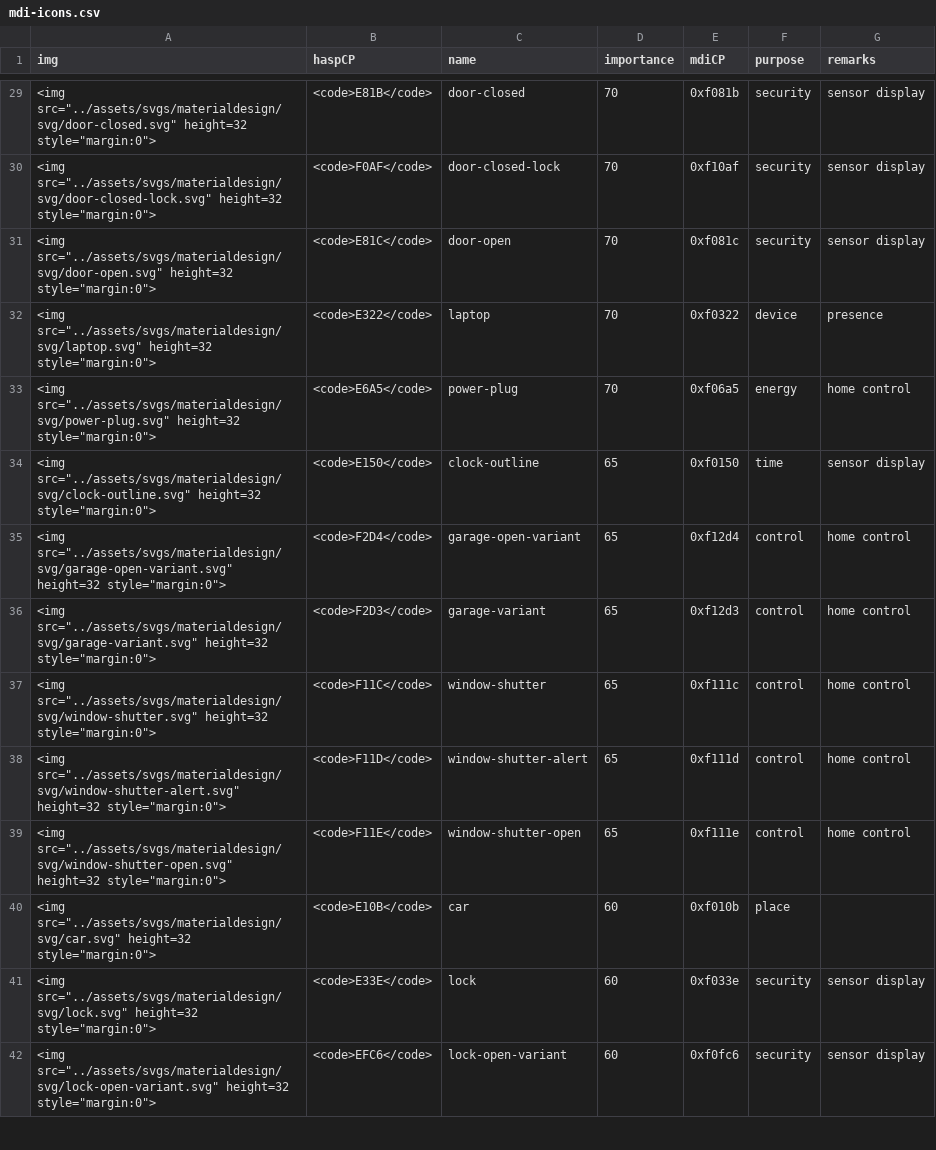
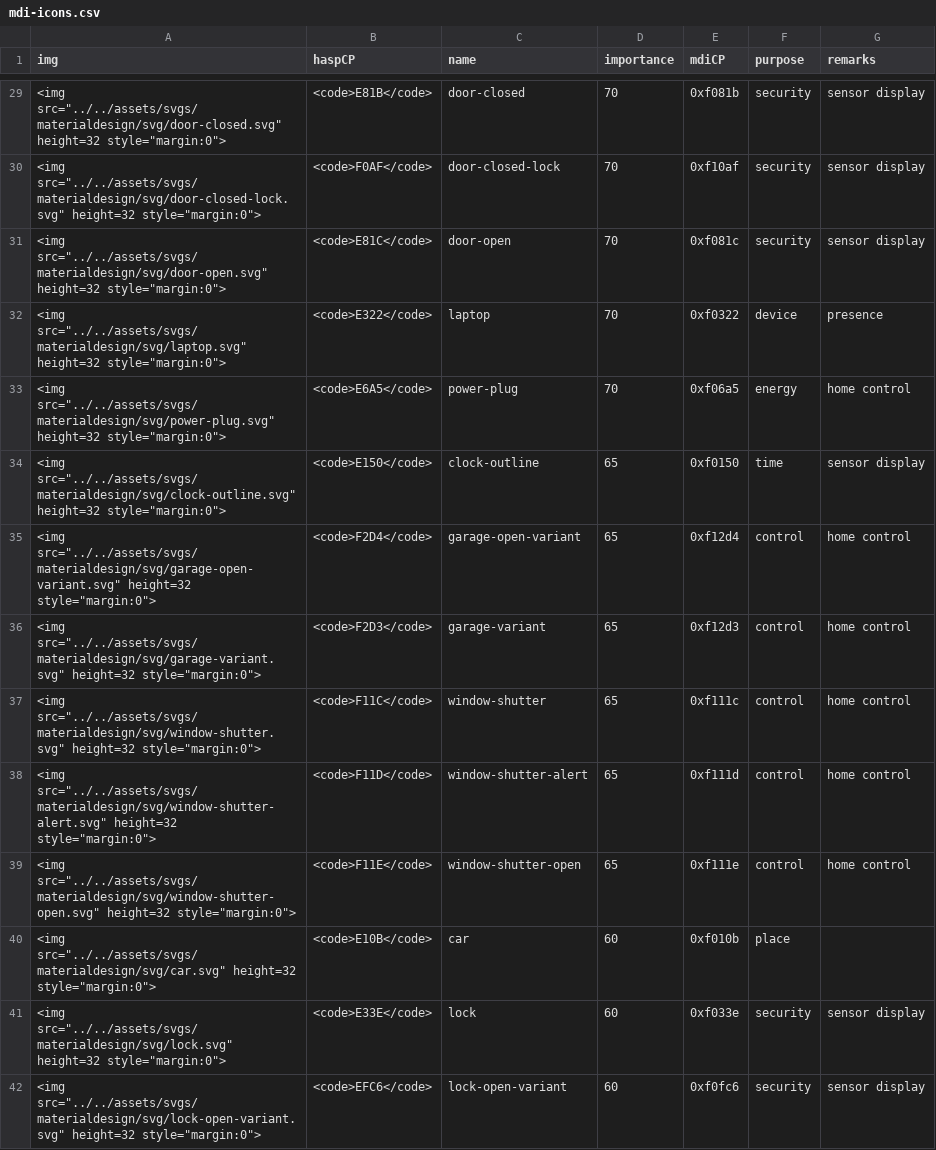
Before and after one commit to HASwitchPlate/openHASP-docs, a CSV file: docs/assets/csv/mdi-icons.csv, drawn as a sheet; only a part is shown, gaps mark what is left out; the diff covers the shown part only.

```diff
--- a/docs/assets/csv/mdi-icons.csv
+++ b/docs/assets/csv/mdi-icons.csv
@@ -29,14 +29,14 @@ img, haspCP,name, importance,mdiCP,purpose, remarks
-<img src="../assets/svgs/materialdesign/svg/door-closed.svg" height=32 style="margin:0">,<code>E81B</code>,door-closed,70,0xf081b,security, sensor display
-<img src="../assets/svgs/materialdesign/svg/door-closed-lock.svg" height=32 style="margin:0">,<code>F0AF</code>,door-closed-lock,70,0xf10af,security, sensor display
-<img src="../assets/svgs/materialdesign/svg/door-open.svg" height=32 style="margin:0">,<code>E81C</code>,door-open,70,0xf081c,security, sensor display
-<img src="../assets/svgs/materialdesign/svg/laptop.svg" height=32 style="margin:0">,<code>E322</code>,laptop,70,0xf0322,device,presence
-<img src="../assets/svgs/materialdesign/svg/power-plug.svg" height=32 style="margin:0">,<code>E6A5</code>,power-plug,70,0xf06a5,energy, home control
-<img src="../assets/svgs/materialdesign/svg/clock-outline.svg" height=32 style="margin:0">,<code>E150</code>,clock-outline,65,0xf0150,time, sensor display
-<img src="../assets/svgs/materialdesign/svg/garage-open-variant.svg" height=32 style="margin:0">,<code>F2D4</code>,garage-open-variant,65,0xf12d4,control, home control
-<img src="../assets/svgs/materialdesign/svg/garage-variant.svg" height=32 style="margin:0">,<code>F2D3</code>,garage-variant,65,0xf12d3,control, home control
-<img src="../assets/svgs/materialdesign/svg/window-shutter.svg" height=32 style="margin:0">,<code>F11C</code>,window-shutter,65,0xf111c,control, home control
-<img src="../assets/svgs/materialdesign/svg/window-shutter-alert.svg" height=32 style="margin:0">,<code>F11D</code>,window-shutter-alert,65,0xf111d,control, home control
-<img src="../assets/svgs/materialdesign/svg/window-shutter-open.svg" height=32 style="margin:0">,<code>F11E</code>,window-shutter-open,65,0xf111e,control, home control
-<img src="../assets/svgs/materialdesign/svg/car.svg" height=32 style="margin:0">,<code>E10B</code>,car,60,0xf010b,place,
-<img src="../assets/svgs/materialdesign/svg/lock.svg" height=32 style="margin:0">,<code>E33E</code>,lock,60,0xf033e,security, sensor display
-<img src="../assets/svgs/materialdesign/svg/lock-open-variant.svg" height=32 style="margin:0">,<code>EFC6</code>,lock-open-variant,60,0xf0fc6,security, sensor display
+<img src="../../assets/svgs/materialdesign/svg/door-closed.svg" height=32 style="margin:0">,<code>E81B</code>,door-closed,70,0xf081b,security, sensor display
+<img src="../../assets/svgs/materialdesign/svg/door-closed-lock.svg" height=32 style="margin:0">,<code>F0AF</code>,door-closed-lock,70,0xf10af,security, sensor display
+<img src="../../assets/svgs/materialdesign/svg/door-open.svg" height=32 style="margin:0">,<code>E81C</code>,door-open,70,0xf081c,security, sensor display
+<img src="../../assets/svgs/materialdesign/svg/laptop.svg" height=32 style="margin:0">,<code>E322</code>,laptop,70,0xf0322,device,presence
+<img src="../../assets/svgs/materialdesign/svg/power-plug.svg" height=32 style="margin:0">,<code>E6A5</code>,power-plug,70,0xf06a5,energy, home control
+<img src="../../assets/svgs/materialdesign/svg/clock-outline.svg" height=32 style="margin:0">,<code>E150</code>,clock-outline,65,0xf0150,time, sensor display
+<img src="../../assets/svgs/materialdesign/svg/garage-open-variant.svg" height=32 style="margin:0">,<code>F2D4</code>,garage-open-variant,65,0xf12d4,control, home control
+<img src="../../assets/svgs/materialdesign/svg/garage-variant.svg" height=32 style="margin:0">,<code>F2D3</code>,garage-variant,65,0xf12d3,control, home control
+<img src="../../assets/svgs/materialdesign/svg/window-shutter.svg" height=32 style="margin:0">,<code>F11C</code>,window-shutter,65,0xf111c,control, home control
+<img src="../../assets/svgs/materialdesign/svg/window-shutter-alert.svg" height=32 style="margin:0">,<code>F11D</code>,window-shutter-alert,65,0xf111d,control, home control
+<img src="../../assets/svgs/materialdesign/svg/window-shutter-open.svg" height=32 style="margin:0">,<code>F11E</code>,window-shutter-open,65,0xf111e,control, home control
+<img src="../../assets/svgs/materialdesign/svg/car.svg" height=32 style="margin:0">,<code>E10B</code>,car,60,0xf010b,place,
+<img src="../../assets/svgs/materialdesign/svg/lock.svg" height=32 style="margin:0">,<code>E33E</code>,lock,60,0xf033e,security, sensor display
+<img src="../../assets/svgs/materialdesign/svg/lock-open-variant.svg" height=32 style="margin:0">,<code>EFC6</code>,lock-open-variant,60,0xf0fc6,security, sensor display
```
Also changed, not shown: 106 edited cells elsewhere in this file.
